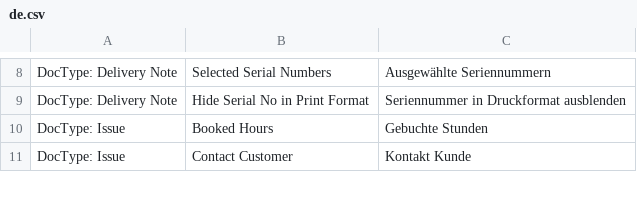
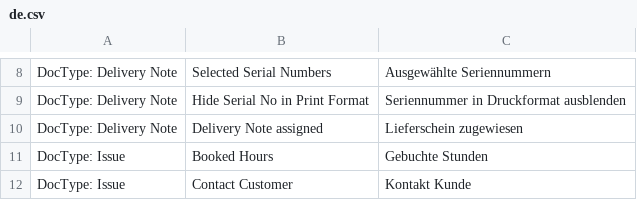
Before and after one commit to libracore/energielenker, a CSV file: energielenker/translations/de.csv, drawn as a sheet; only a part is shown, gaps mark what is left out; the diff names each change by its address in the sheet, - before the commit and + after, or states it on an @@ line.

Commit message:
added assigne proces to dn

```diff
--- a/energielenker/translations/de.csv
+++ b/energielenker/translations/de.csv
+row 10: DocType: Delivery Note | Delivery Note assigned | Lieferschein zugewiesen
```
Also changed, not shown: 13 other files.
